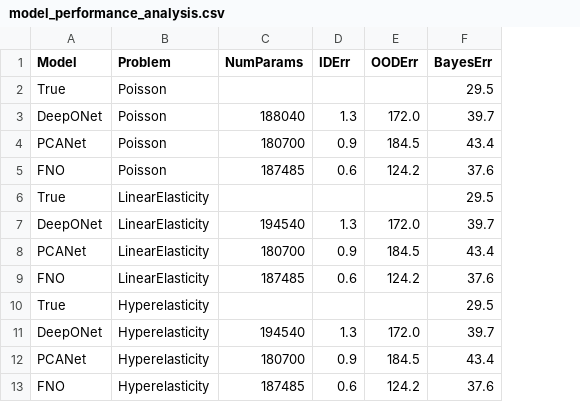
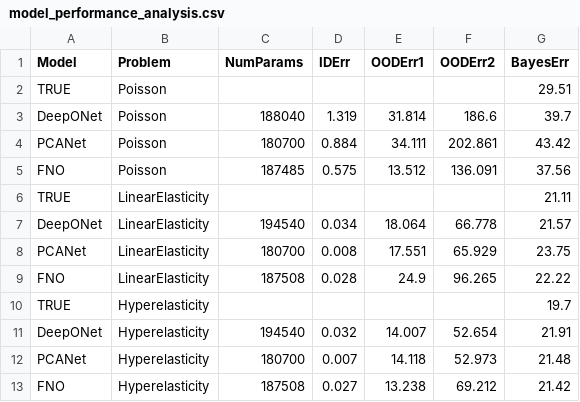
Before and after one commit to CEADpx/neural_operators, a CSV file: survey_work/common/performance_analysis/model_performance_analysis.csv, drawn as a sheet; removed rows and columns are numbered as before the commit, all else as after; the diff names each change by its address in the sheet, - before the commit and + after, or states it on an @@ line.

Commit message:
Release prep: update common files

```diff
--- a/survey_work/common/performance_analysis/model_performance_analysis.csv
+++ b/survey_work/common/performance_analysis/model_performance_analysis.csv
-column E (OODErr), rows 3-5: 172.0 | 184.5 | 124.2; rows 7-9: 172.0 | 184.5 | 124.2; rows 11-13: 172.0 | 184.5 | 124.2
+column E (OODErr1), rows 3-5: 31.814 | 34.111 | 13.512; rows 7-9: 18.064 | 17.551 | 24.9; rows 11-13: 14.007 | 14.118 | 13.238
+column F (OODErr2), rows 3-5: 186.6 | 202.861 | 136.091; rows 7-9: 66.778 | 65.929 | 96.265; rows 11-13: 52.654 | 52.973 | 69.212
-row 2: True | Poisson |  |  |  | 29.5
+row 2: TRUE | Poisson |  |  |  |  | 29.51
-D3 (IDErr): 1.3
+D3 (IDErr): 1.319
-D4 (IDErr): 0.9
+D4 (IDErr): 0.884
-G4 (BayesErr): 43.4
+G4 (BayesErr): 43.42
-D5 (IDErr): 0.6
+D5 (IDErr): 0.575
-G5 (BayesErr): 37.6
+G5 (BayesErr): 37.56
-row 6: True | LinearElasticity |  |  |  | 29.5
+row 6: TRUE | LinearElasticity |  |  |  |  | 21.11
-D7 (IDErr): 1.3
+D7 (IDErr): 0.034
-G7 (BayesErr): 39.7
+G7 (BayesErr): 21.57
-D8 (IDErr): 0.9
+D8 (IDErr): 0.008
-G8 (BayesErr): 43.4
+G8 (BayesErr): 23.75
-C9 (NumParams): 187485
+C9 (NumParams): 187508
-D9 (IDErr): 0.6
+D9 (IDErr): 0.028
-G9 (BayesErr): 37.6
+G9 (BayesErr): 22.22
-row 10: True | Hyperelasticity |  |  |  | 29.5
+row 10: TRUE | Hyperelasticity |  |  |  |  | 19.7
-D11 (IDErr): 1.3
+D11 (IDErr): 0.032
-G11 (BayesErr): 39.7
+G11 (BayesErr): 21.91
-D12 (IDErr): 0.9
+D12 (IDErr): 0.007
-G12 (BayesErr): 43.4
+G12 (BayesErr): 21.48
-C13 (NumParams): 187485
+C13 (NumParams): 187508
-D13 (IDErr): 0.6
+D13 (IDErr): 0.027
-G13 (BayesErr): 37.6
+G13 (BayesErr): 21.42
```
Also changed, not shown: 4 other files.
